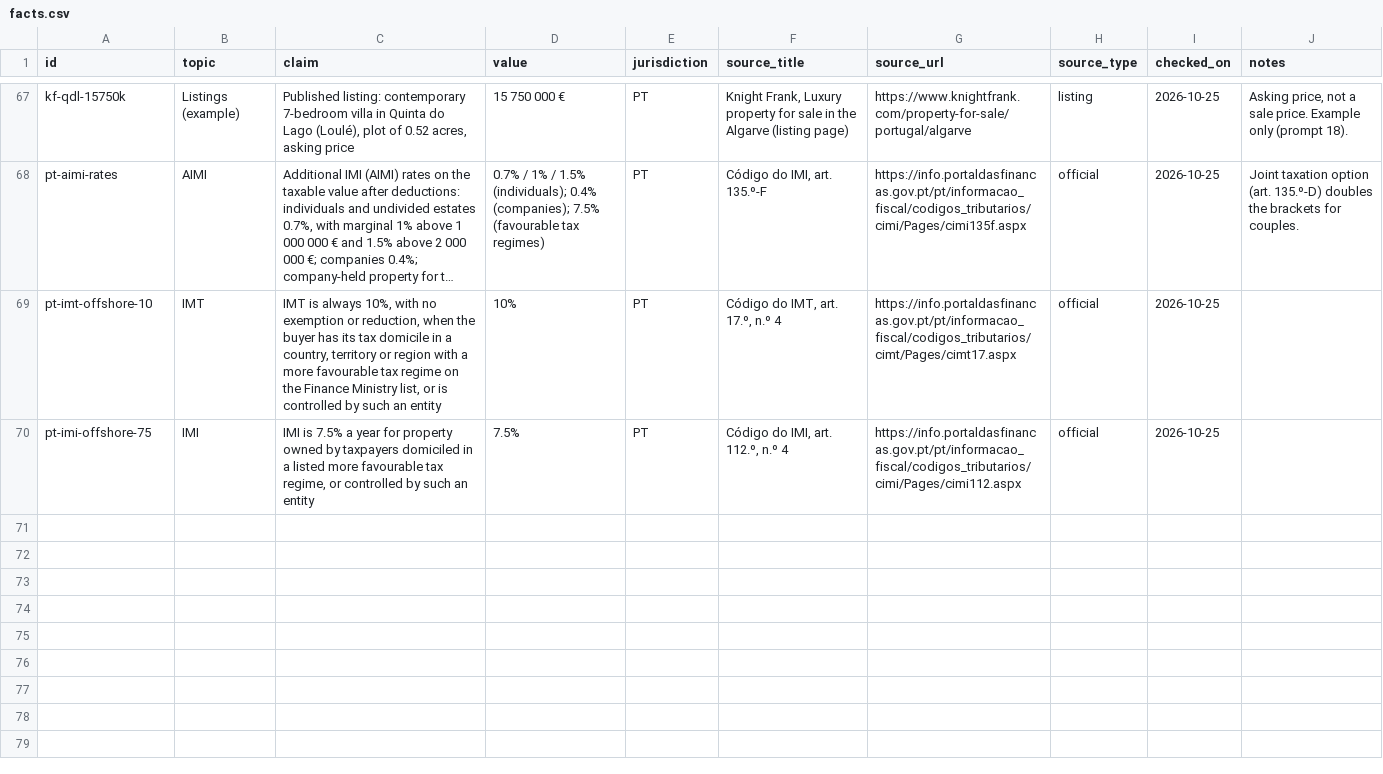
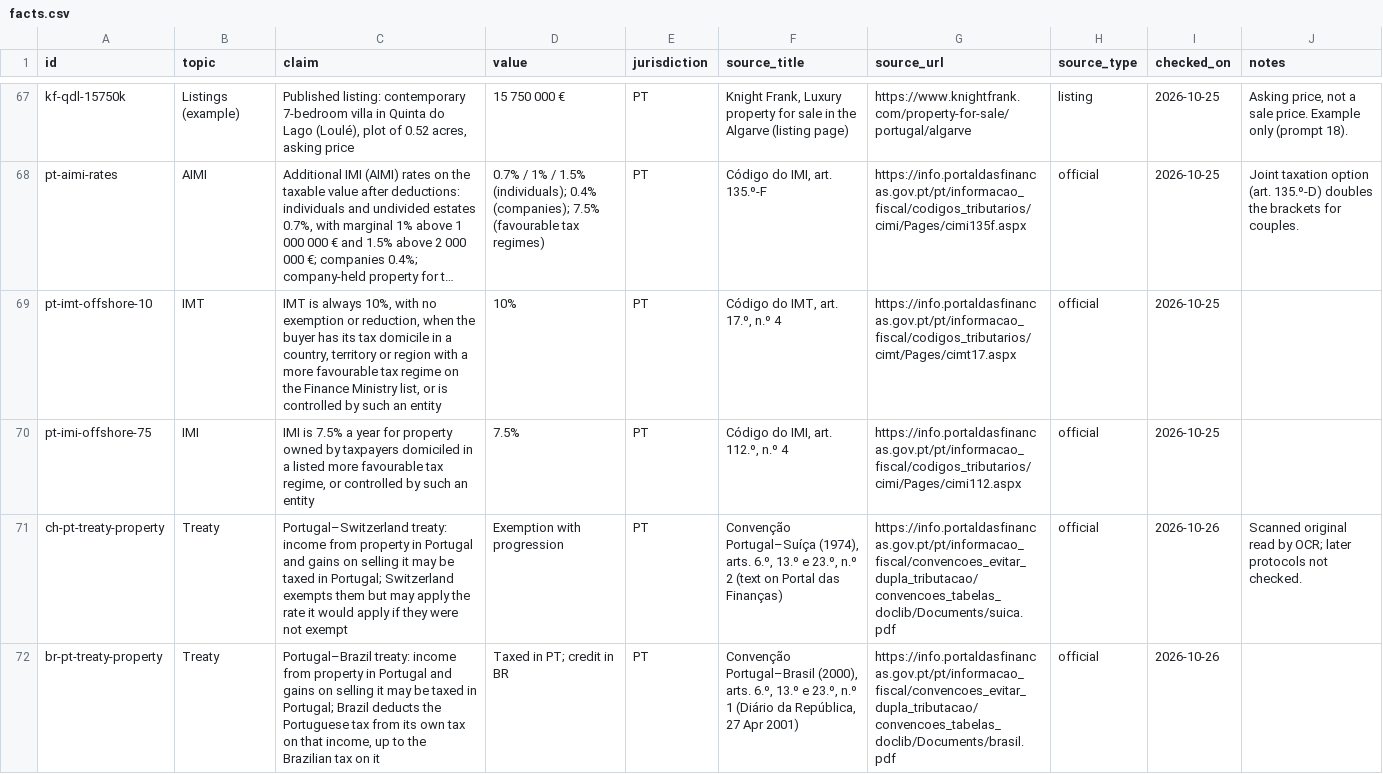
Before and after one commit to danielvasconceloscardoso-tech/imoveis-portugal, a CSV file: content/facts/facts.csv, drawn as a sheet; only a part is shown, gaps mark what is left out; long unchanged cells end in …; the diff covers the shown part only; the diff names each change by its address in the sheet, - before the commit and + after, or states it on an @@ line.

```diff
--- a/content/facts/facts.csv
+++ b/content/facts/facts.csv
+row 71: ch-pt-treaty-property | Treaty | Portugal–Switzerland treaty: income from property in Portugal and gains on selling it may be taxed in Portugal; Switzerland exempts them but may apply the rate it would apply if they were not exempt | Exemption with progression | PT | Convenção Portugal–Suíça (1974), arts. 6.º, 13.º e 23.º, n.º 2 (text on Portal das Finanças) | https://info.portaldasfinancas.gov.pt/pt/informacao_fiscal/convencoes_evitar_dupla_tributacao/convencoes_tabelas_doclib/Documents/suica.pdf | official | 2026-10-26 | Scanned original read by OCR; later protocols not checked.
+row 72: br-pt-treaty-property | Treaty | Portugal–Brazil treaty: income from property in Portugal and gains on selling it may be taxed in Portugal; Brazil deducts the Portuguese tax from its own tax on that income, up to the Brazilian tax on it | Taxed in PT; credit in BR | PT | Convenção Portugal–Brasil (2000), arts. 6.º, 13.º e 23.º, n.º 1 (Diário da República, 27 Apr 2001) | https://info.portaldasfinancas.gov.pt/pt/informacao_fiscal/convencoes_evitar_dupla_tributacao/convencoes_tabelas_doclib/Documents/brasil.pdf | official | 2026-10-26
```
Also changed, not shown: 1 added row and 1 edited cell elsewhere in this file, 11 other files.
